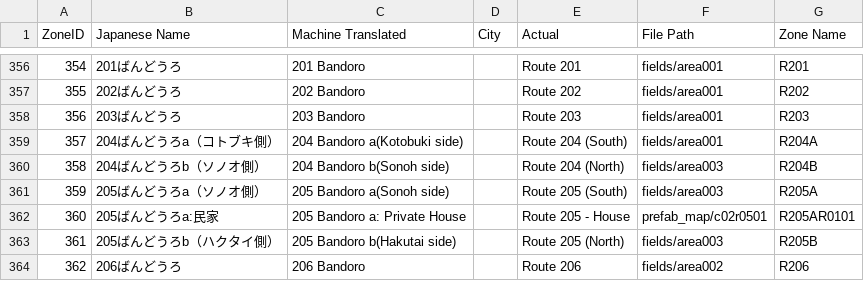
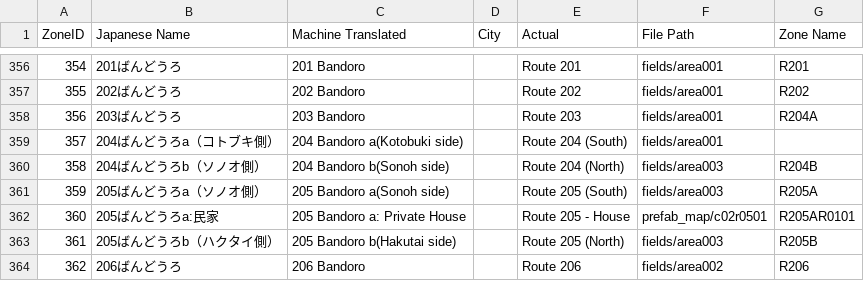
Before and after one commit to TeamLumi/luminescent-team, a CSV file: __3.0gamedata/areas_updated.csv, drawn as a sheet; only a part is shown, gaps mark what is left out.

```diff
--- a/__3.0gamedata/areas_updated.csv
+++ b/__3.0gamedata/areas_updated.csv
@@ -357,4 +357,4 @@ ZoneID,Japanese Name,Machine Translated,City,Actual,File Path,Zone Name
 355,202ばんどうろ,202 Bandoro,,Route 202,fields/area001,R202
-356,203ばんどうろ,203 Bandoro,,Route 203,fields/area001,R203
-357,204ばんどうろa（コトブキ側）,204 Bandoro a(Kotobuki side),,Route 204 (South),fields/area001,R204A
+356,203ばんどうろ,203 Bandoro,,Route 203,fields/area001,R204A
+357,204ばんどうろa（コトブキ側）,204 Bandoro a(Kotobuki side),,Route 204 (South),fields/area001,
 358,204ばんどうろb（ソノオ側）,204 Bandoro b(Sonoh side),,Route 204 (North),fields/area003,R204B
```
Also changed, not shown: __3.0gamedata/areas_copy.csv, 30 other files.
